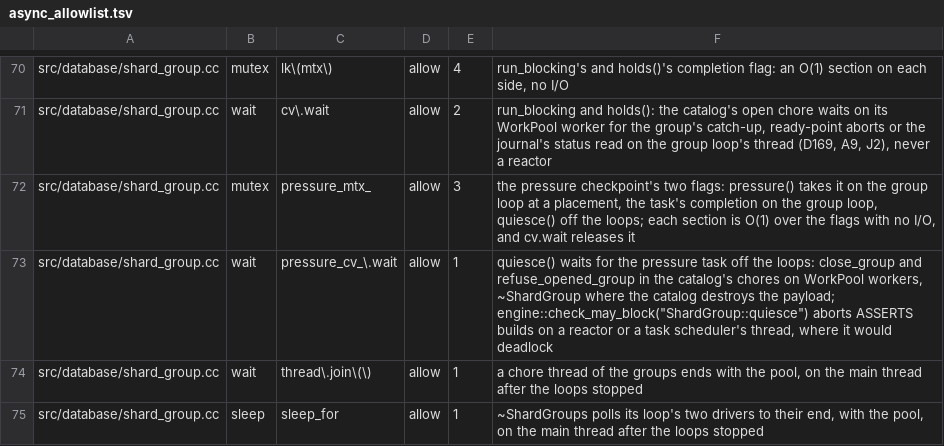
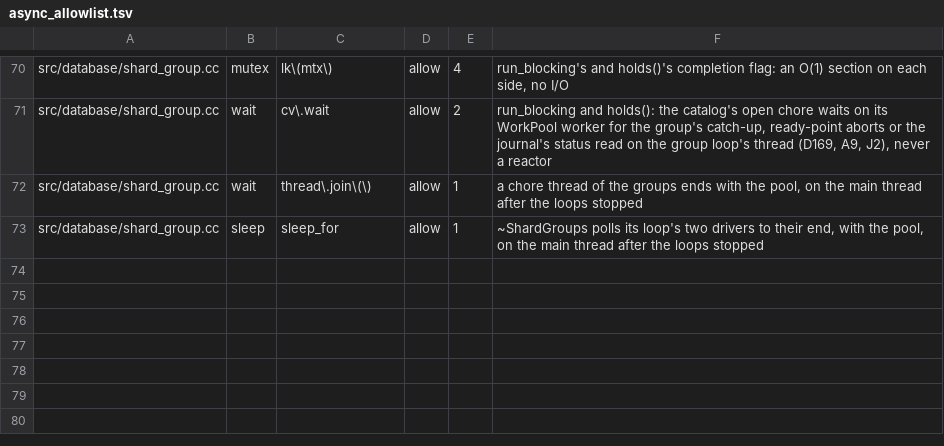
Before and after one commit to Kronuz/Xapiand, a TSV file: harness/async_allowlist.tsv, drawn as a sheet; only a part is shown, gaps mark what is left out.

Commit message:
Run every checkpoint in the shard's turn (T1)
TSan at 1933c78f9: the pressure checkpoint ran on the group's chore with
no turn and no pin, so its index commit and the engine refresh after it
wrote the write buffers while a turn holder's written_key read them.
A full log met by an upload's chunk checkpointed the same way.

The turn is the index's one writer. A proposer in the turn whose
placement leaves the log past half its bound now checkpoints before it
answers, in that turn; a proposal that meets a full log checkpoints in
the turn, and a proposer that holds only a pin (an upload's chunks, an
abort) takes the turn for it (ShardGroup::checkpoint_in_turn). The
background pressure task and the close's quiesce wait are gone, with
their allowlist rows. journal-durability.md gains "Who writes the
index", the table of every path and what holds it off.

test_a_checkpoint_holds_the_turn: a written read asked while either
checkpoint's hook sleeps returns only after it ends.

```diff
--- a/harness/async_allowlist.tsv
+++ b/harness/async_allowlist.tsv
@@ -71,4 +71,2 @@ src/database/shard_group.cc	mutex	lk\(mtx\)	allow	4	run_blocking's and holds()'s
 src/database/shard_group.cc	wait	cv\.wait	allow	2	run_blocking and holds(): the catalog's open chore waits on its WorkPool worker for the group's catch-up, ready-point aborts or the journal's status read on the group loop's thread (D169, A9, J2), never a reactor
-src/database/shard_group.cc	mutex	pressure_mtx_	allow	3	the pressure checkpoint's two flags: pressure() takes it on the group loop at a placement, the task's completion on the group loop, quiesce() off the loops; each section is O(1) over the flags with no I/O, and cv.wait releases it
-src/database/shard_group.cc	wait	pressure_cv_\.wait	allow	1	quiesce() waits for the pressure task off the loops: close_group and refuse_opened_group in the catalog's chores on WorkPool workers, ~ShardGroup where the catalog destroys the payload; engine::check_may_block("ShardGroup::quiesce") aborts ASSERTS builds on a reactor or a task scheduler's thread, where it would deadlock
 src/database/shard_group.cc	wait	thread\.join\(\)	allow	1	a chore thread of the groups ends with the pool, on the main thread after the loops stopped
```
Also changed, not shown: 8 other files.
